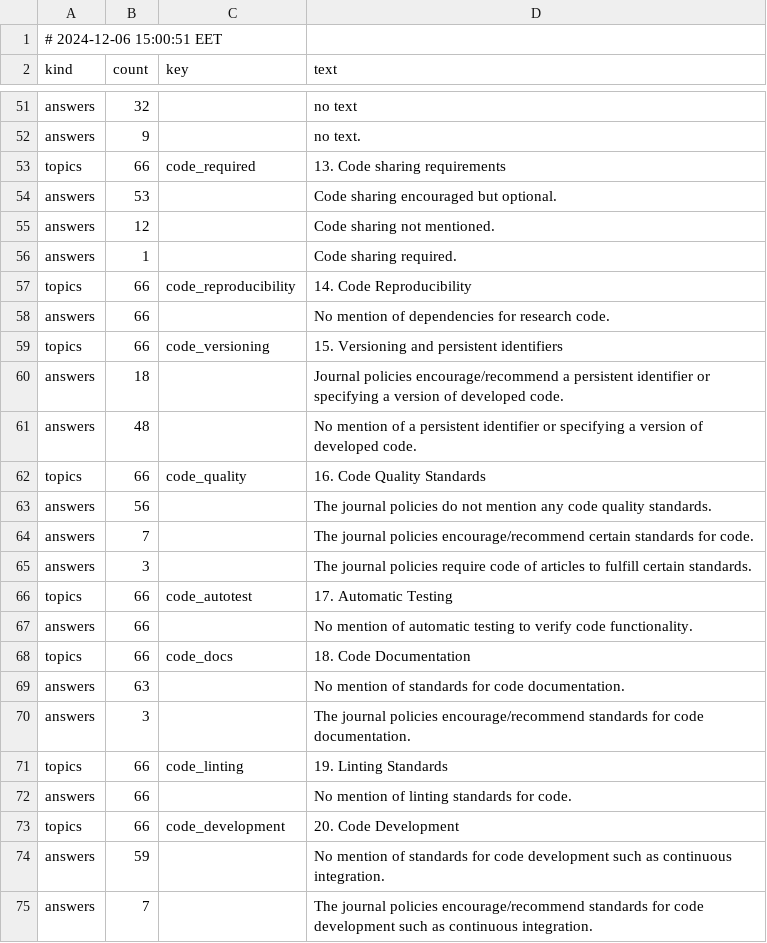
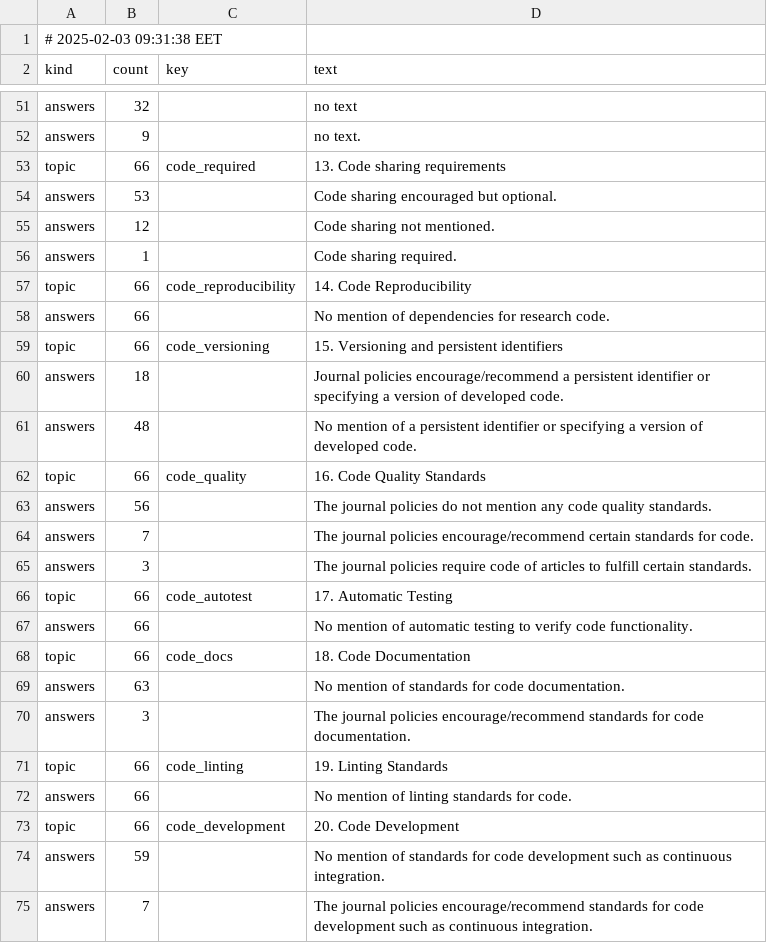
Before and after one commit to daemoncost/Journal-Research-Data-Policy, a CSV file: data/analysis/saulius-generate-overview/outputs/topic-answer-overview.csv, drawn as a sheet; only a part is shown, gaps mark what is left out; the diff covers the shown part only.

Commit message:
Changing "topics" to "topic" (singular) in the outputs of "Makelocal-gen-overview". The "outputs/topic-answer-overview.txt" data dod not change (only the timestamp).

```diff
--- a/data/analysis/saulius-generate-overview/outputs/topic-answer-overview.csv
+++ b/data/analysis/saulius-generate-overview/outputs/topic-answer-overview.csv
@@ -1,2 +1,2 @@
-# 2024-12-06 15:00:51 EET
+# 2025-02-03 09:31:38 EET
 kind,count,key,text
@@ -52,3 +52,3 @@ answers,32,,"no text"
 answers,9,,"no text."
-topics,66,code_required,"13. Code sharing requirements"
+topic,66,code_required,"13. Code sharing requirements"
 answers,53,,"Code sharing encouraged but optional."
@@ -56,8 +56,8 @@ answers,12,,"Code sharing not mentioned."
 answers,1,,"Code sharing required."
-topics,66,code_reproducibility,"14. Code Reproducibility"
+topic,66,code_reproducibility,"14. Code Reproducibility"
 answers,66,,"No mention of dependencies for research code."
-topics,66,code_versioning,"15. Versioning and persistent identifiers"
+topic,66,code_versioning,"15. Versioning and persistent identifiers"
 answers,18,,"Journal policies encourage/recommend a persistent identifier or specifying a version of developed code."
 answers,48,,"No mention of a persistent identifier or specifying a version of developed code."
-topics,66,code_quality,"16. Code Quality Standards"
+topic,66,code_quality,"16. Code Quality Standards"
 answers,56,,"The journal policies do not mention any code quality standards."
@@ -65,10 +65,10 @@ answers,7,,"The journal policies encourage/recommend certain standards for code.
 answers,3,,"The journal policies require code of articles to fulfill certain standards."
-topics,66,code_autotest,"17. Automatic Testing"
+topic,66,code_autotest,"17. Automatic Testing"
 answers,66,,"No mention of automatic testing to verify code functionality."
-topics,66,code_docs,"18. Code Documentation"
+topic,66,code_docs,"18. Code Documentation"
 answers,63,,"No mention of standards for code documentation."
 answers,3,,"The journal policies encourage/recommend standards for code documentation."
-topics,66,code_linting,"19. Linting Standards"
+topic,66,code_linting,"19. Linting Standards"
 answers,66,,"No mention of linting standards for code."
-topics,66,code_development,"20. Code Development"
+topic,66,code_development,"20. Code Development"
 answers,59,,"No mention of standards for code development such as continuous integration."
```
Also changed, not shown: 13 edited cells elsewhere in this file, data/analysis/saulius-generate-overview/outputs/topic-answer-overview.tsv, 2 other files.
